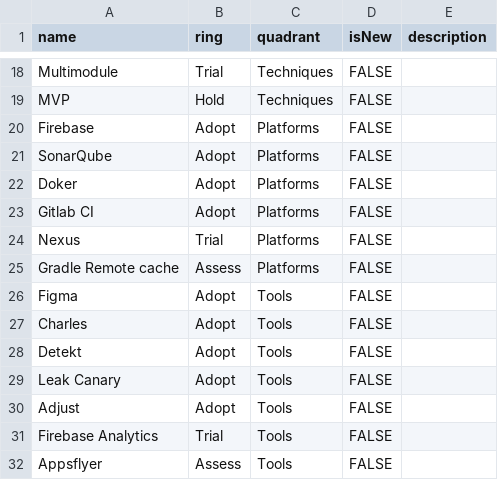
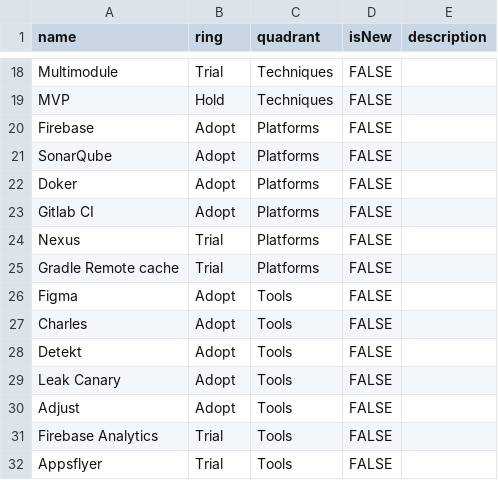
Before and after one commit to salermolaev/radar, a CSV file: TechRadar.csv, drawn as a sheet; only a part is shown, gaps mark what is left out.

Commit message:
Update TechRadar.csv

```diff
--- a/TechRadar.csv
+++ b/TechRadar.csv
@@ -24,3 +24,3 @@ Gitlab CI,Adopt,Platforms,FALSE,
 Nexus,Trial,Platforms,FALSE,
-Gradle Remote cache,Assess,Platforms,FALSE,
+Gradle Remote cache,Trial,Platforms,FALSE,
 Figma,Adopt,Tools,FALSE,
@@ -31,2 +31,2 @@ Adjust,Adopt,Tools,FALSE,
 Firebase Analytics,Trial,Tools,FALSE,
-Appsflyer,Assess,Tools,FALSE,
+Appsflyer,Trial,Tools,FALSE,
```
